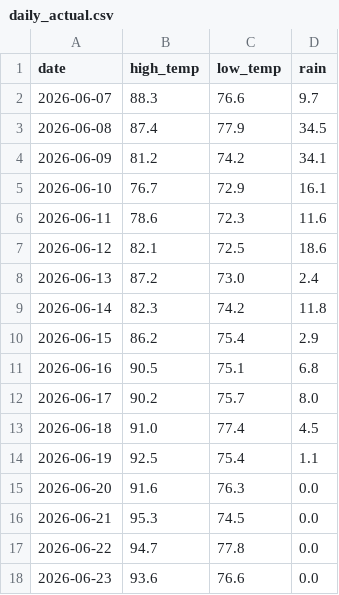
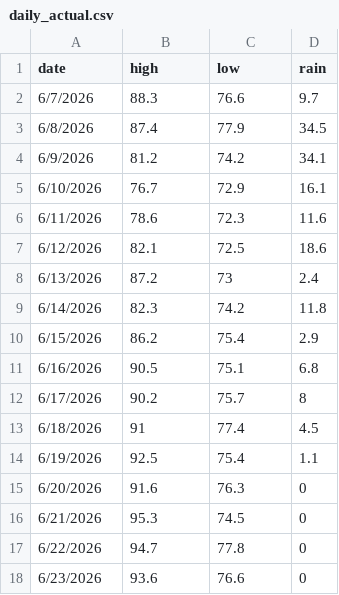
Before and after one commit to alexanderjefferson/taiwan-weather-tracker, a CSV file: data/observations/daily_actual.csv, drawn as a sheet.

```diff
--- a/data/observations/daily_actual.csv
+++ b/data/observations/daily_actual.csv
@@ -1,18 +1,18 @@
-date,high_temp,low_temp,rain
-2026-06-07,88.3,76.6,9.7
-2026-06-08,87.4,77.9,34.5
-2026-06-09,81.2,74.2,34.1
-2026-06-10,76.7,72.9,16.1
-2026-06-11,78.6,72.3,11.6
-2026-06-12,82.1,72.5,18.6
-2026-06-13,87.2,73.0,2.4
-2026-06-14,82.3,74.2,11.8
-2026-06-15,86.2,75.4,2.9
-2026-06-16,90.5,75.1,6.8
-2026-06-17,90.2,75.7,8.0
-2026-06-18,91.0,77.4,4.5
-2026-06-19,92.5,75.4,1.1
-2026-06-20,91.6,76.3,0.0
-2026-06-21,95.3,74.5,0.0
-2026-06-22,94.7,77.8,0.0
-2026-06-23,93.6,76.6,0.0
+date,high,low,rain
+6/7/2026,88.3,76.6,9.7
+6/8/2026,87.4,77.9,34.5
+6/9/2026,81.2,74.2,34.1
+6/10/2026,76.7,72.9,16.1
+6/11/2026,78.6,72.3,11.6
+6/12/2026,82.1,72.5,18.6
+6/13/2026,87.2,73,2.4
+6/14/2026,82.3,74.2,11.8
+6/15/2026,86.2,75.4,2.9
+6/16/2026,90.5,75.1,6.8
+6/17/2026,90.2,75.7,8
+6/18/2026,91,77.4,4.5
+6/19/2026,92.5,75.4,1.1
+6/20/2026,91.6,76.3,0
+6/21/2026,95.3,74.5,0
+6/22/2026,94.7,77.8,0
+6/23/2026,93.6,76.6,0
```
Also changed, not shown: data/forecasts/forecasts_master.csv, 3 other files.
